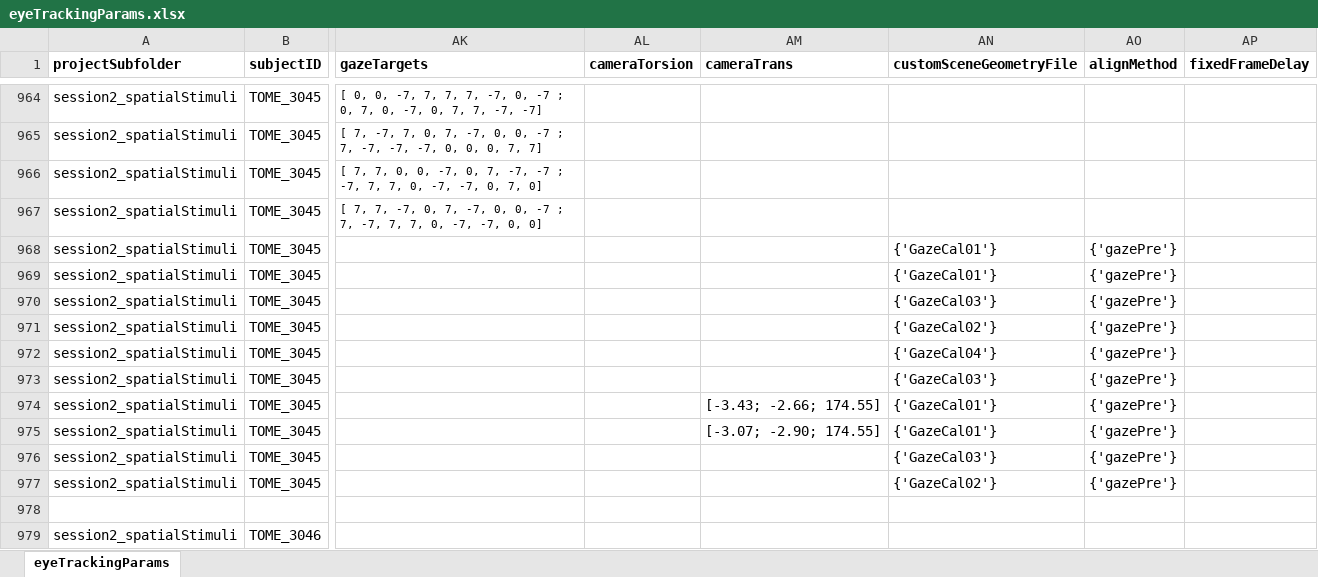
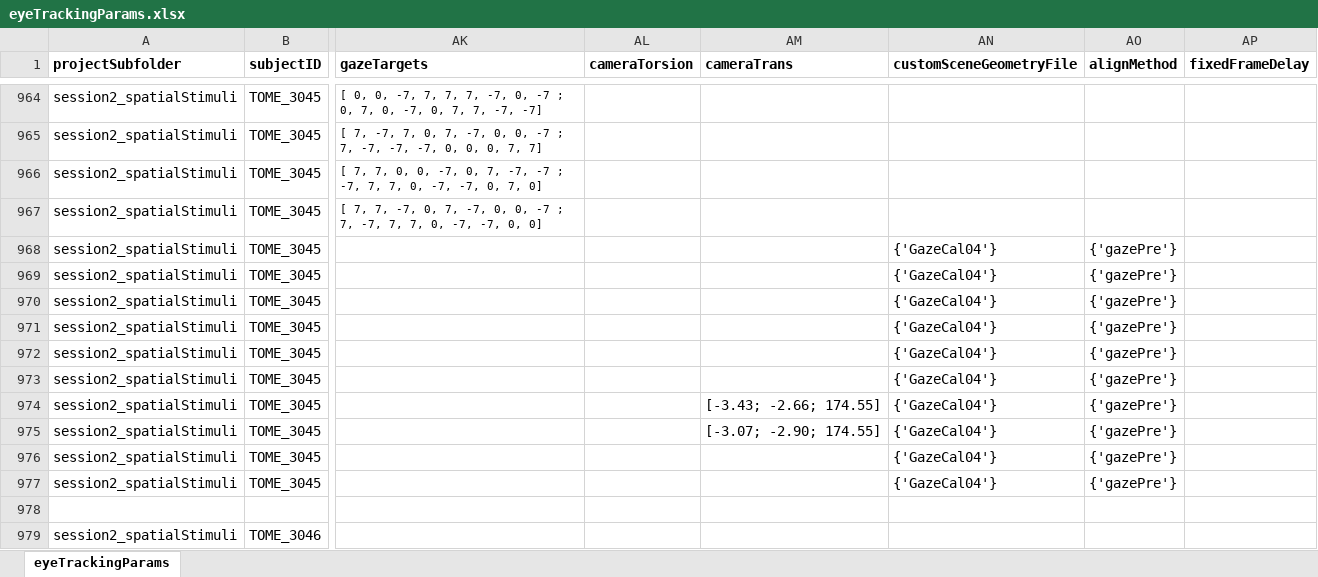
Before and after one commit to gkaguirrelab/eyeTrackTOMEAnalysis, an Excel workbook: code/eyeTrackingParams.xlsx, sheet eyeTrackingParams, drawn as a sheet; only a part is shown, gaps mark what is left out; values as stored, in another font and other column widths than the file's, no borders; the diff names each change by its address in the sheet, - before the commit and + after, or states it on an @@ line.

Commit message:
Gaze cal source for 3045 sess 2
Signed-off-by: gkaguirre <gkaguirre@me.com>

```diff
--- a/code/eyeTrackingParams.xlsx (sheet eyeTrackingParams)
+++ b/code/eyeTrackingParams.xlsx (sheet eyeTrackingParams)
-AN968:AN969 (customSceneGeometryFile): {'GazeCal01'}
+AN968:AN969 (customSceneGeometryFile): {'GazeCal04'}
-AN970 (customSceneGeometryFile): {'GazeCal03'}
+AN970 (customSceneGeometryFile): {'GazeCal04'}
-AN971 (customSceneGeometryFile): {'GazeCal02'}
+AN971 (customSceneGeometryFile): {'GazeCal04'}
-AN973 (customSceneGeometryFile): {'GazeCal03'}
+AN973 (customSceneGeometryFile): {'GazeCal04'}
-AN974:AN975 (customSceneGeometryFile): {'GazeCal01'}
+AN974:AN975 (customSceneGeometryFile): {'GazeCal04'}
-AN976 (customSceneGeometryFile): {'GazeCal03'}
+AN976 (customSceneGeometryFile): {'GazeCal04'}
-AN977 (customSceneGeometryFile): {'GazeCal02'}
+AN977 (customSceneGeometryFile): {'GazeCal04'}
```
